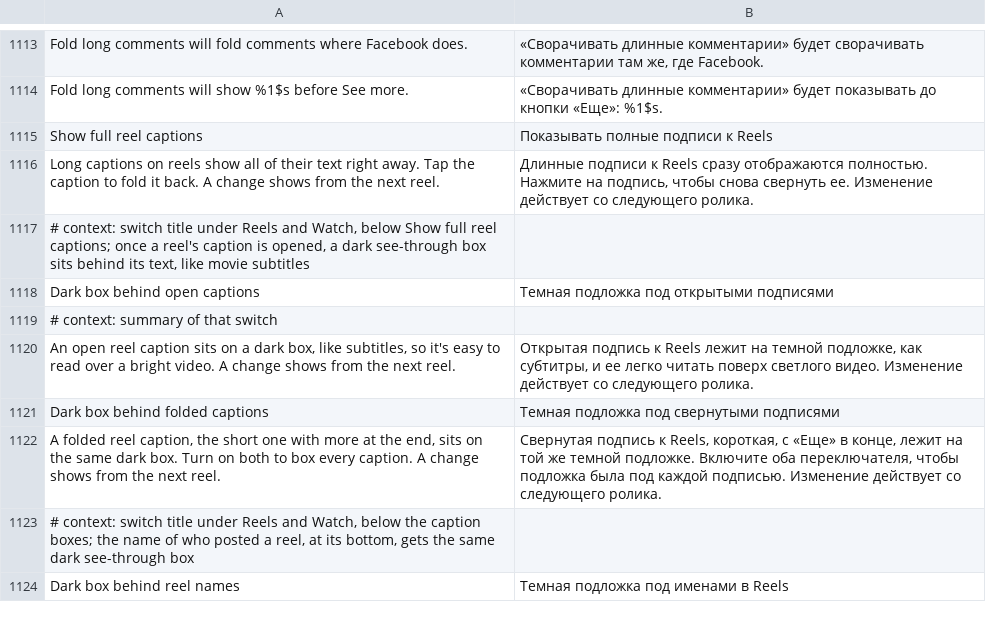
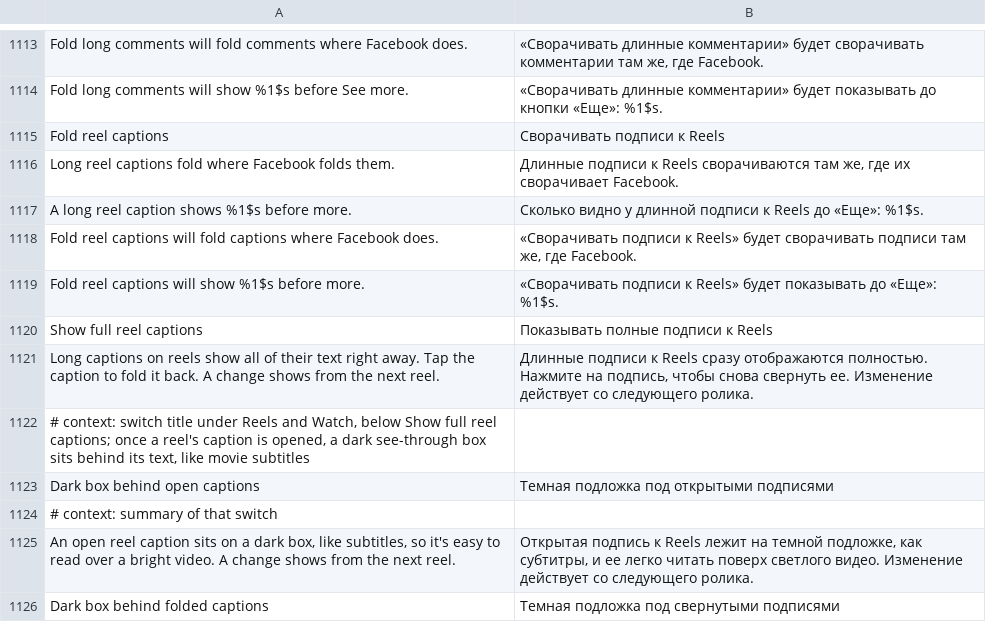
Before and after one commit to SysAdminDoc/HushFacebook, a TSV file: extensions/shared/library/src/main/l10n/ru.tsv, drawn as a sheet; only a part is shown, gaps mark what is left out; the shorter side is filled out with more unchanged rows; the diff names each change by its address in the sheet, - before the commit and + after, or states it on an @@ line.

Commit message:
Give reel captions a fold count of their own
Refs #506

```diff
--- a/extensions/shared/library/src/main/l10n/ru.tsv
+++ b/extensions/shared/library/src/main/l10n/ru.tsv
+row 1115: Fold reel captions | Сворачивать подписи к Reels
+row 1116: Long reel captions fold where Facebook folds them. | Длинные подписи к Reels сворачиваются там же, где их сворачивает Facebook.
+row 1117: A long reel caption shows %1$s before more. | Сколько видно у длинной подписи к Reels до «Еще»: %1$s.
+row 1118: Fold reel captions will fold captions where Facebook does. | «Сворачивать подписи к Reels» будет сворачивать подписи там же, где Facebook.
+row 1119: Fold reel captions will show %1$s before more. | «Сворачивать подписи к Reels» будет показывать до «Еще»: %1$s.
```
Also changed, not shown: extensions/shared/library/src/main/l10n/ar.tsv, extensions/shared/library/src/main/l10n/de.tsv, 36 other files.
